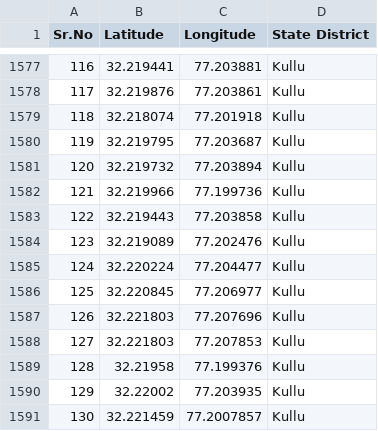
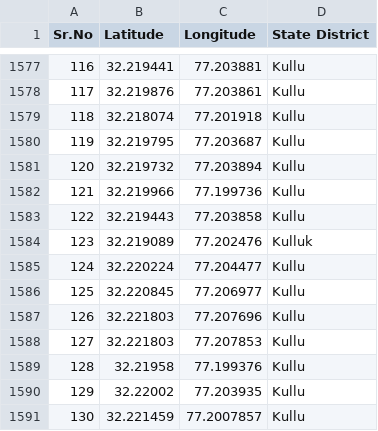
Before and after one commit to ecovigyan/ecovigyan-web-portal, a TSV file: scripts/solan.tsv, drawn as a sheet; only a part is shown, gaps mark what is left out.

```diff
--- a/scripts/solan.tsv
+++ b/scripts/solan.tsv
@@ -1583,3 +1583,3 @@ Sr.No	Latitude	Longitude	State District
 122	32.219443	77.203858	Kullu
-123	32.219089	77.202476	Kullu
+123	32.219089	77.202476	Kulluk
 124	32.220224	77.204477	Kullu
```
Also changed, not shown: 8 other files.
